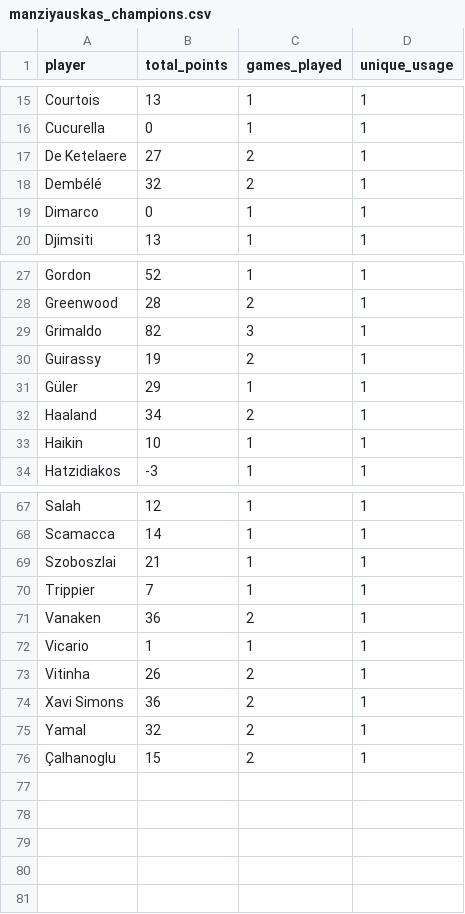
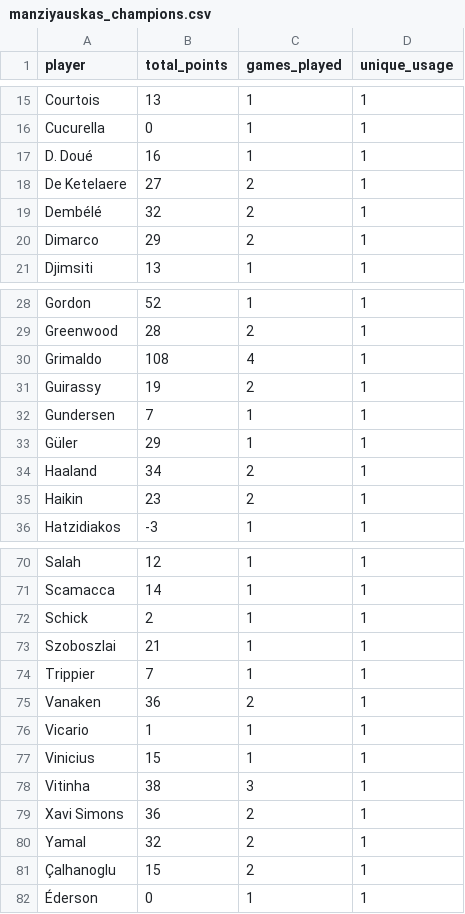
Before and after one commit to mldiego/ff, a CSV file: data/manziyauskas_champions.csv, drawn as a sheet; only a part is shown, gaps mark what is left out; the diff covers the shown part only.

```diff
--- a/data/manziyauskas_champions.csv
+++ b/data/manziyauskas_champions.csv
@@ -16,5 +16,6 @@ Courtois,13,1,1
 Cucurella,0,1,1
+D. Doué,16,1,1
 De Ketelaere,27,2,1
 Dembélé,32,2,1
-Dimarco,0,1,1
+Dimarco,29,2,1
 Djimsiti,13,1,1
@@ -28,7 +29,8 @@ Gordon,52,1,1
 Greenwood,28,2,1
-Grimaldo,82,3,1
+Grimaldo,108,4,1
 Guirassy,19,2,1
+Gundersen,7,1,1
 Güler,29,1,1
 Haaland,34,2,1
-Haikin,10,1,1
+Haikin,23,2,1
 Hatzidiakos,-3,1,1
@@ -68,2 +71,3 @@ Salah,12,1,1
 Scamacca,14,1,1
+Schick,2,1,1
 Szoboszlai,21,1,1
@@ -72,3 +76,4 @@ Vanaken,36,2,1
 Vicario,1,1,1
-Vitinha,26,2,1
+Vinicius,15,1,1
+Vitinha,38,3,1
 Xavi Simons,36,2,1
@@ -76 +81,2 @@ Yamal,32,2,1
 Çalhanoglu,15,2,1
+Éderson,0,1,1
```
Also changed, not shown: 1 added row and 1 edited cell elsewhere in this file, data/cmanzanas_champions.csv, data/dieman95_champions.csv, 3 other files.
